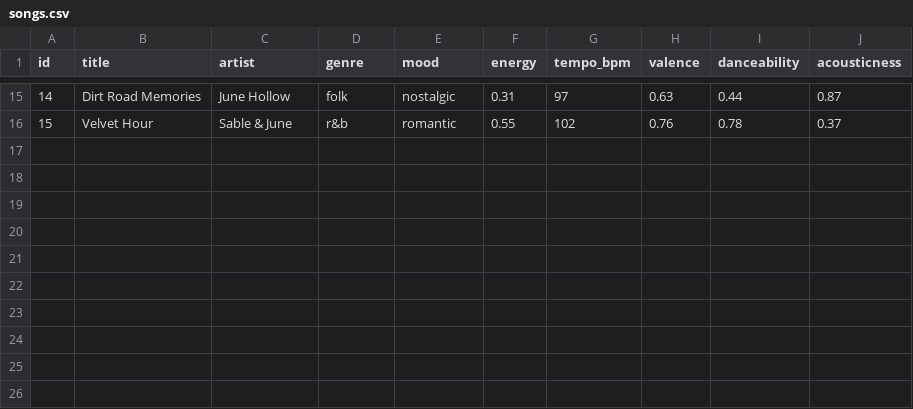
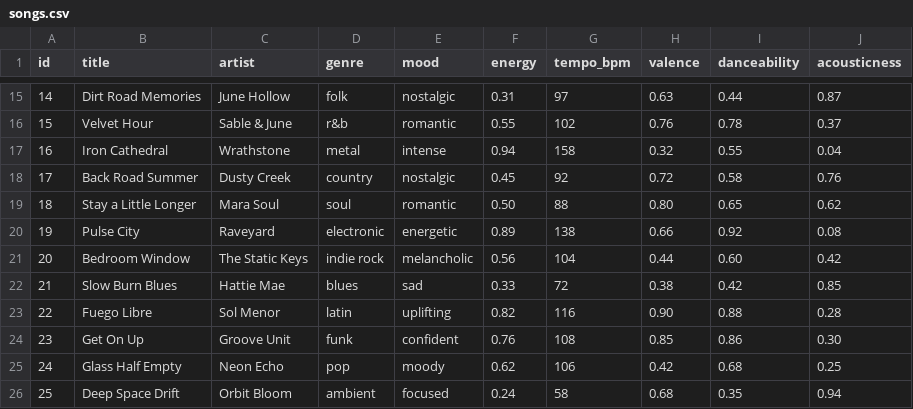
Before and after one commit to CarlosSac/Module3-MusicRecommender, a CSV file: data/songs.csv, drawn as a sheet; only a part is shown, gaps mark what is left out; the diff names each change by its address in the sheet, - before the commit and + after, or states it on an @@ line.

Commit message:
update songs

```diff
--- a/data/songs.csv
+++ b/data/songs.csv
+row 17: 16 | Iron Cathedral | Wrathstone | metal | intense | 0.94 | 158 | 0.32 | 0.55 | 0.04
+row 18: 17 | Back Road Summer | Dusty Creek | country | nostalgic | 0.45 | 92 | 0.72 | 0.58 | 0.76
+row 19: 18 | Stay a Little Longer | Mara Soul | soul | romantic | 0.50 | 88 | 0.80 | 0.65 | 0.62
+row 20: 19 | Pulse City | Raveyard | electronic | energetic | 0.89 | 138 | 0.66 | 0.92 | 0.08
+row 21: 20 | Bedroom Window | The Static Keys | indie rock | melancholic | 0.56 | 104 | 0.44 | 0.60 | 0.42
+row 22: 21 | Slow Burn Blues | Hattie Mae | blues | sad | 0.33 | 72 | 0.38 | 0.42 | 0.85
+row 23: 22 | Fuego Libre | Sol Menor | latin | uplifting | 0.82 | 116 | 0.90 | 0.88 | 0.28
+row 24: 23 | Get On Up | Groove Unit | funk | confident | 0.76 | 108 | 0.85 | 0.86 | 0.30
+row 25: 24 | Glass Half Empty | Neon Echo | pop | moody | 0.62 | 106 | 0.42 | 0.68 | 0.25
+row 26: 25 | Deep Space Drift | Orbit Bloom | ambient | focused | 0.24 | 58 | 0.68 | 0.35 | 0.94
```
